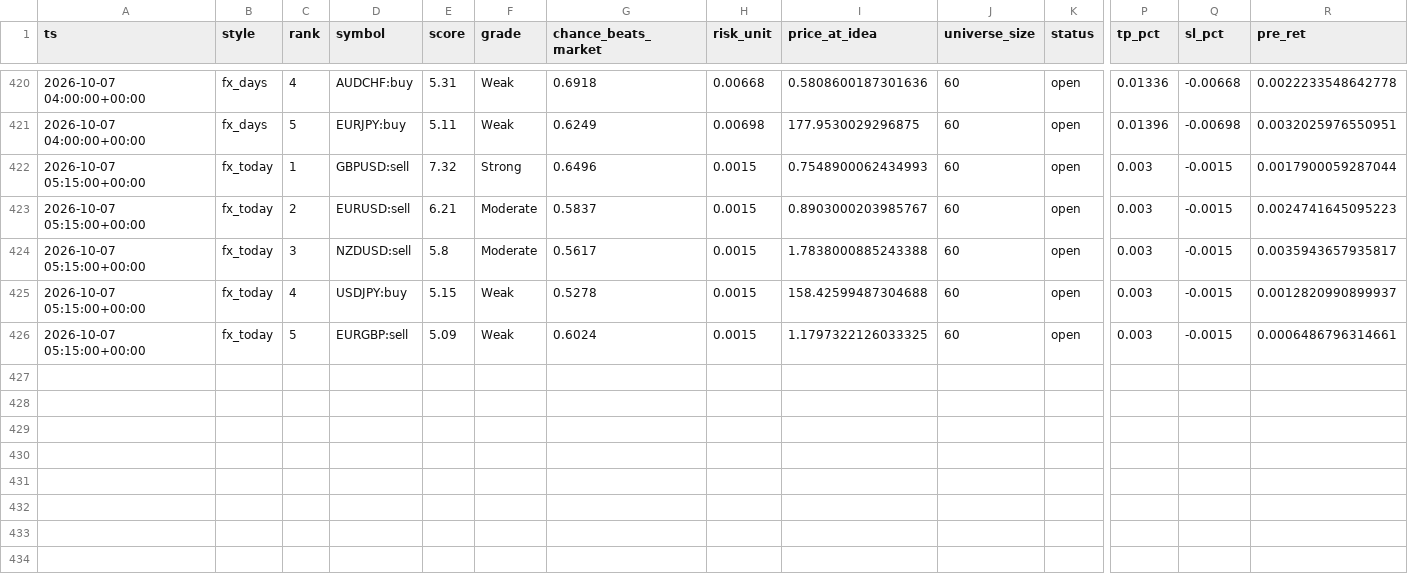
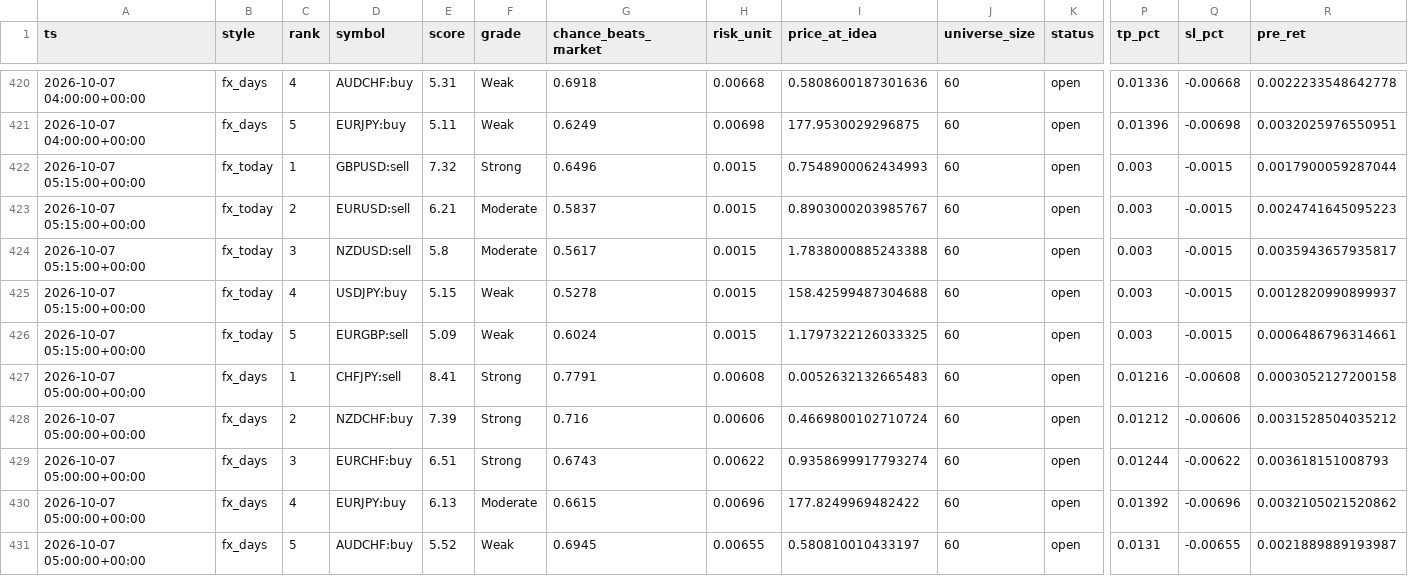
Before and after one commit to ljmacdonald/mempool-omega, a CSV file: state/fx/history.csv, drawn as a sheet; only a part is shown, gaps mark what is left out; rows hold the shown columns only; the diff names each change by its address in the sheet, - before the commit and + after, or states it on an @@ line.

```diff
--- a/state/fx/history.csv
+++ b/state/fx/history.csv
+row 427: 2026-10-07 05:00:00+00:00 | fx_days | 1 | CHFJPY:sell | 8.41 | Strong | 0.7791 | 0.00608 | 0.0052632132665483 | 60 | open | 0.01216 | -0.00608 | 0.0003052127200158
+row 428: 2026-10-07 05:00:00+00:00 | fx_days | 2 | NZDCHF:buy | 7.39 | Strong | 0.716 | 0.00606 | 0.4669800102710724 | 60 | open | 0.01212 | -0.00606 | 0.0031528504035212
+row 429: 2026-10-07 05:00:00+00:00 | fx_days | 3 | EURCHF:buy | 6.51 | Strong | 0.6743 | 0.00622 | 0.9358699917793274 | 60 | open | 0.01244 | -0.00622 | 0.003618151008793
+row 430: 2026-10-07 05:00:00+00:00 | fx_days | 4 | EURJPY:buy | 6.13 | Moderate | 0.6615 | 0.00696 | 177.8249969482422 | 60 | open | 0.01392 | -0.00696 | 0.0032105021520862
+row 431: 2026-10-07 05:00:00+00:00 | fx_days | 5 | AUDCHF:buy | 5.52 | Weak | 0.6945 | 0.00655 | 0.580810010433197 | 60 | open | 0.0131 | -0.00655 | 0.0021889889193987
```
Also changed, not shown: 2 other files.
